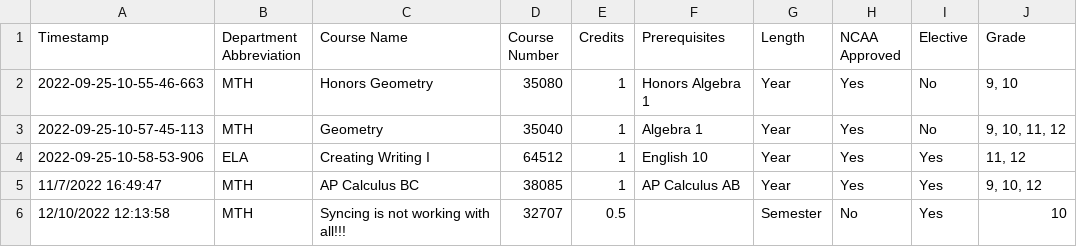
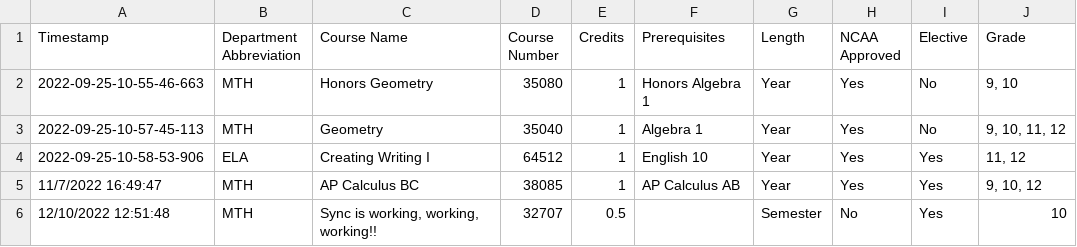
Before and after one commit to jono-openworld/vvhscatalog, a CSV file: course_catalog.csv, drawn as a sheet; only a part is shown; the diff names each change by its address in the sheet, - before the commit and + after, or states it on an @@ line.

```diff
--- a/course_catalog.csv
+++ b/course_catalog.csv
-A6 (Timestamp): 12/10/2022 12:13:58
+A6 (Timestamp): 12/10/2022 12:51:48
-C6 (Course Name): Syncing is not working with all!!!
+C6 (Course Name): Sync is working, working, working!!
```
Also changed, not shown: 2 other files.
